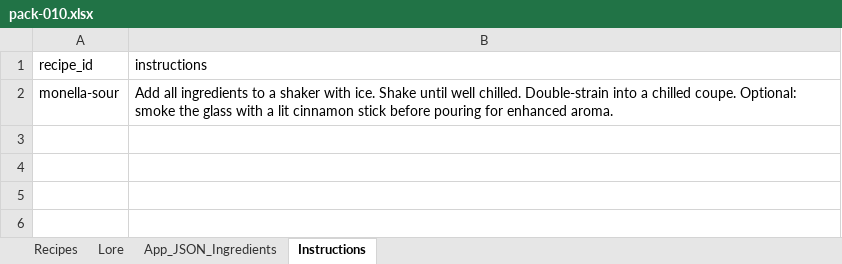
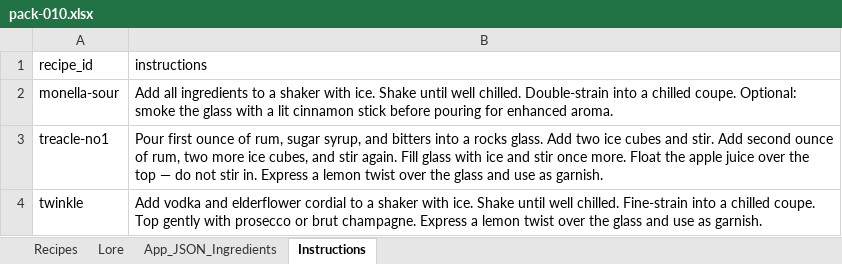
Before and after one commit to bridgetn2d/liquid-alchemy, an Excel workbook: content/packs/pack-010.xlsx, sheet Instructions, drawn as a sheet; values as stored, in another font and other column widths than the file's, no borders; the diff names each change by its address in the sheet, - before the commit and + after, or states it on an @@ line.

```diff
--- a/content/packs/pack-010.xlsx (sheet Instructions)
+++ b/content/packs/pack-010.xlsx (sheet Instructions)
+row 3: treacle-no1 | Pour first ounce of rum, sugar syrup, and bitters into a rocks glass. Add two ice cubes and stir. Add second ounce of rum, two more ice cubes, and stir again. Fill glass with ice and stir once more. Float the apple juice over the top — do not stir in. Express a lemon twist over the glass and use as garnish.
+row 4: twinkle | Add vodka and elderflower cordial to a shaker with ice. Shake until well chilled. Fine-strain into a chilled coupe. Top gently with prosecco or brut champagne. Express a lemon twist over the glass and use as garnish.
```
Also changed, not shown: sheet Recipes, sheet Lore, sheet App_JSON_Ingredients, 2 other files.
